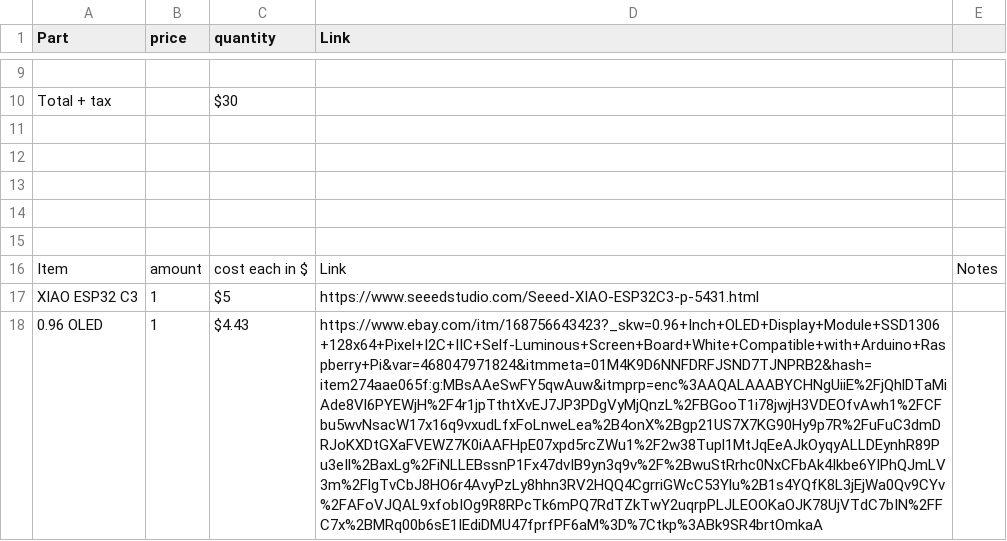
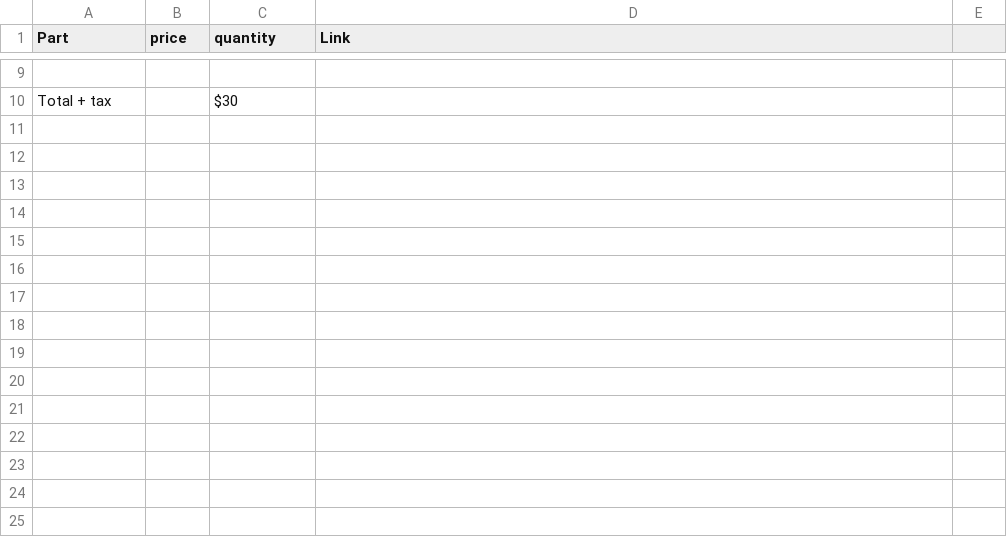
Before and after one commit to RyanDiemond/half-life, a CSV file: BOM.csv, drawn as a sheet; only a part is shown, gaps mark what is left out; the diff covers the shown part only; the diff names each change by its address in the sheet, - before the commit and + after, or states it on an @@ line.

Commit message:
Update BOM.csv

```diff
--- a/BOM.csv
+++ b/BOM.csv
-row 11: (empty)
-row 12: (empty)
-row 13: (empty)
-row 14: (empty)
-row 15: (empty)
-row 16: Item | amount | cost each in $ | Link | Notes
-row 17: XIAO ESP32 C3 | 1 | $5 | https://www.seeedstudio.com/Seeed-XIAO-ESP32C3-p-5431.html
-row 18: 0.96 OLED | 1 | $4.43 | https://www.ebay.com/itm/168756643423?_skw=0.96+Inch+OLED+Display+Module+SSD1306+128x64+Pixel+I2C+IIC+Self-Luminous+Screen+Board+White+Compatible+with+Arduino+Raspberry+Pi&var=468047971824&itmmeta=01M4K9D6NNFDRFJSND7TJNPRB2&hash=item274aae065f:g:MBsAAeSwFY5qwAuw&itmprp=enc%3AAQALAAABYCHNgUiiE%2FjQhlDTaMiAde8Vl6PYEWjH%2F4r1jpTthtXvEJ7JP3PDgVyMjQnzL%2FBGooT1i78jwjH3VDEOfvAwh1%2FCFbu5wvNsacW17x16q9vxudLfxFoLnweLea%2B4onX%2Bgp21US7X7KG90Hy9p7R%2FuFuC3dmDRJoKXDtGXaFVEWZ7K0iAAFHpE07xpd5rcZWu1%2F2w38Tupl1MtJqEeAJkOyqyALLDEynhR89Pu3eIl%2BaxLg%2FiNLLEBssnP1Fx47dvIB9yn3q9v%2F%2BwuStRrhc0NxCFbAk4Ikbe6YIPhQJmLV3m%2FlgTvCbJ8HO6r4AvyPzLy8hhn3RV2HQQ4CgrriGWcC53Ylu%2B1s4YQfK8L3jEjWa0Qv9CYv%2FAFoVJQAL9xfobIOg9R8RPcTk6mPQ7RdTZkTwY2uqrpPLJLEOOKaOJK78UjVTdC7bIN%2FFC7x%2BMRq00b6sE1IEdiDMU47fprfPF6aM%3D%7Ctkp%3ABk9SR4brtOmkaA
```
Also changed, not shown: 8 removed rows elsewhere in this file.
